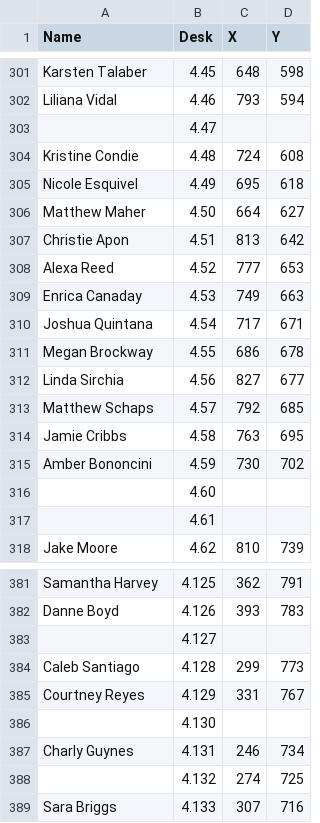
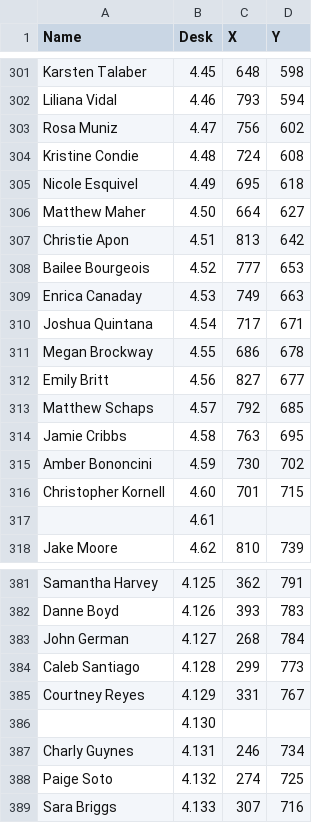
Before and after one commit to cwhiterite/cwhiterite.github.io, a CSV file: users.csv, drawn as a sheet; only a part is shown, gaps mark what is left out; the diff covers the shown part only.

```diff
--- a/users.csv
+++ b/users.csv
@@ -302,3 +302,3 @@ Karsten Talaber,4.45,648,598
 Liliana Vidal,4.46,793,594
-,4.47,,
+Rosa Muniz,4.47,756,602
 Kristine Condie,4.48,724,608
@@ -307,3 +307,3 @@ Matthew Maher,4.50,664,627
 Christie Apon,4.51,813,642
-Alexa Reed,4.52,777,653
+Bailee Bourgeois,4.52,777,653
 Enrica Canaday,4.53,749,663
@@ -311,3 +311,3 @@ Joshua Quintana,4.54,717,671
 Megan Brockway,4.55,686,678
-Linda Sirchia,4.56,827,677
+Emily Britt,4.56,827,677
 Matthew Schaps,4.57,792,685
@@ -315,3 +315,3 @@ Jamie Cribbs,4.58,763,695
 Amber Bononcini,4.59,730,702
-,4.60,,
+Christopher Kornell,4.60,701,715
 ,4.61,,
@@ -382,3 +382,3 @@ Samantha Harvey,4.125,362,791
 Danne Boyd,4.126,393,783
-,4.127,,
+John German,4.127,268,784
 Caleb Santiago,4.128,299,773
@@ -387,3 +387,3 @@ Courtney Reyes,4.129,331,767
 Charly Guynes,4.131,246,734
-,4.132,274,725
+Paige Soto,4.132,274,725
 Sara Briggs,4.133,307,716
```
Also changed, not shown: 4 edited cells elsewhere in this file, 5 other files.
